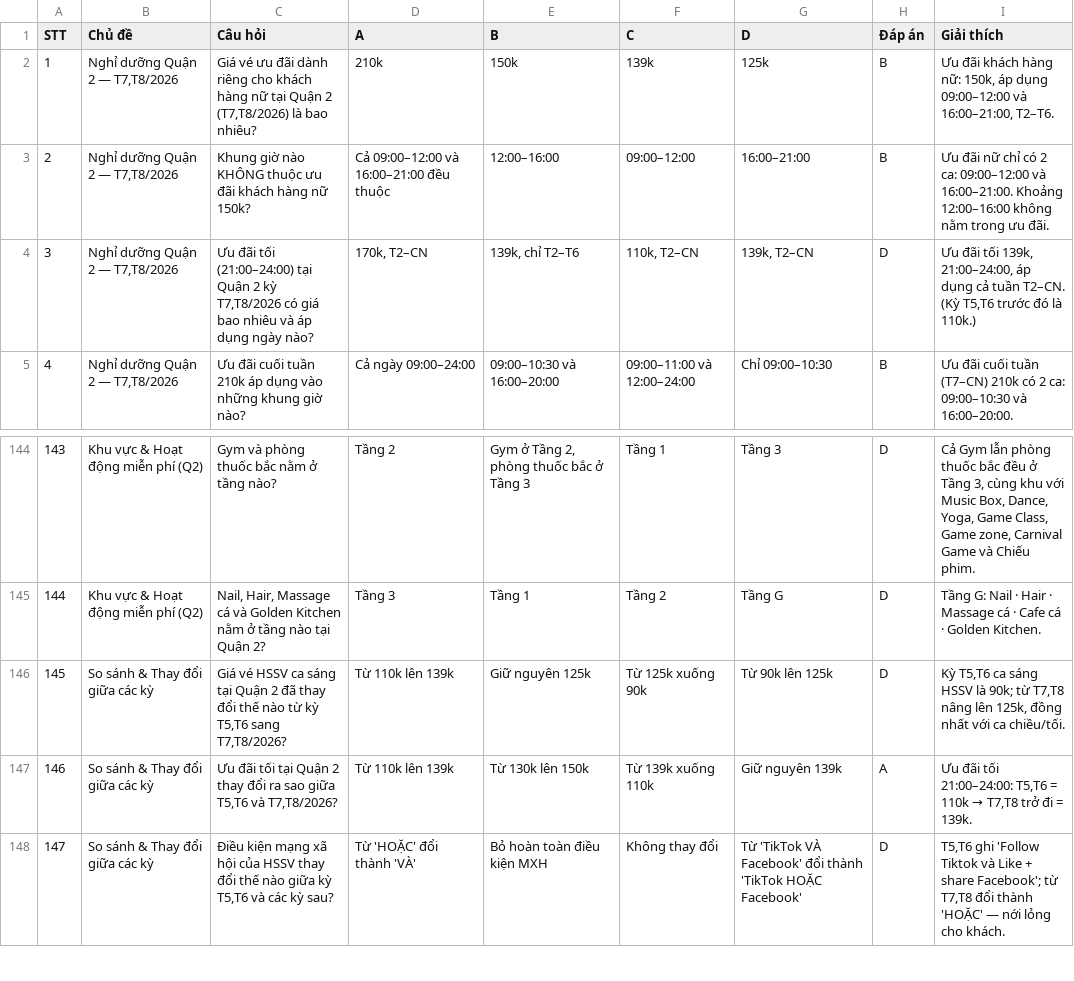
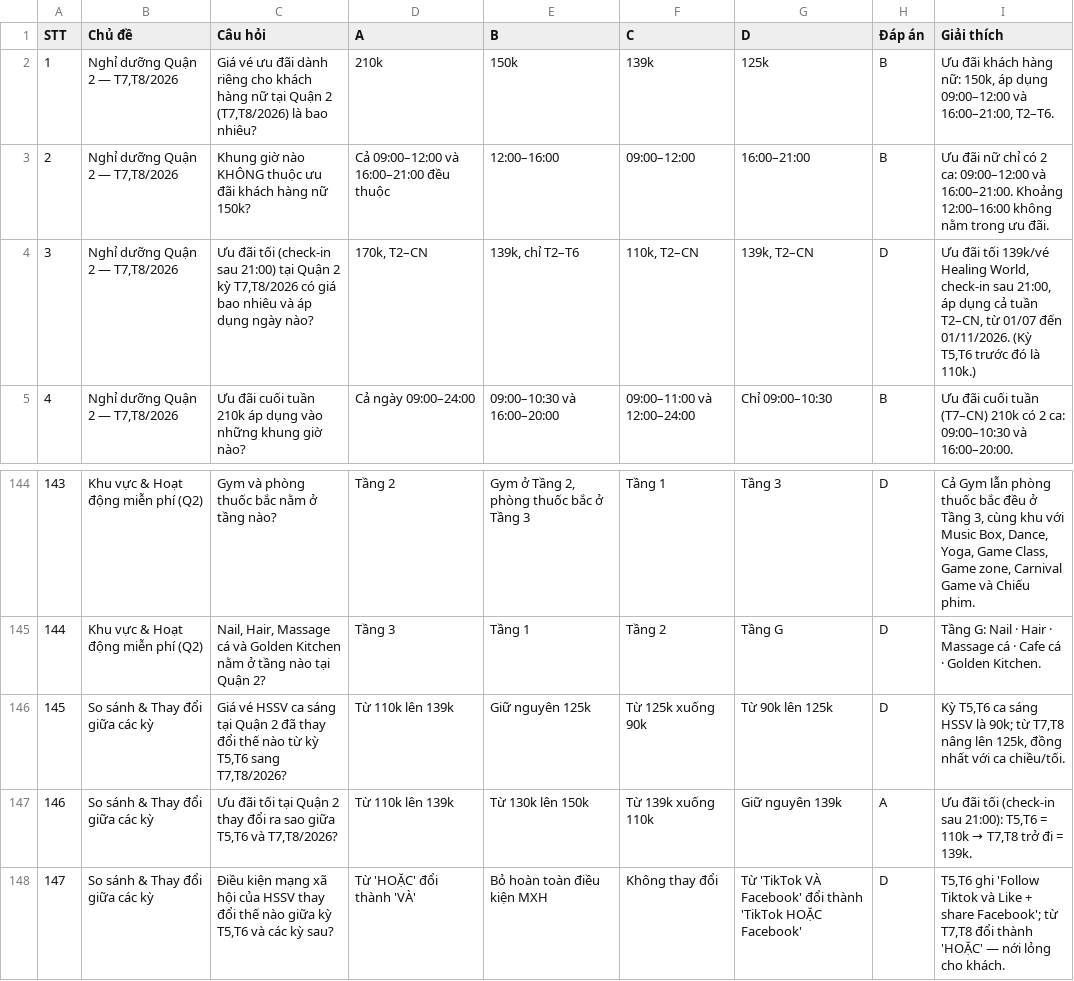
Before and after one commit to newallket02-hash/tonghopctkm, a CSV file: ngan-hang-cau-hoi.csv, drawn as a sheet; only a part is shown, gaps mark what is left out.

```diff
--- a/ngan-hang-cau-hoi.csv
+++ b/ngan-hang-cau-hoi.csv
@@ -3,3 +3,3 @@
 2,"Nghỉ dưỡng Quận 2 — T7,T8/2026",Khung giờ nào KHÔNG thuộc ưu đãi khách hàng nữ 150k?,Cả 09:00–12:00 và 16:00–21:00 đều thuộc,12:00–16:00,09:00–12:00,16:00–21:00,B,Ưu đãi nữ chỉ có 2 ca: 09:00–12:00 và 16:00–21:00. Khoảng 12:00–16:00 không nằm trong ưu đãi.
-3,"Nghỉ dưỡng Quận 2 — T7,T8/2026","Ưu đãi tối (21:00–24:00) tại Quận 2 kỳ T7,T8/2026 có giá bao nhiêu và áp dụng ngày nào?","170k, T2–CN","139k, chỉ T2–T6","110k, T2–CN","139k, T2–CN",D,"Ưu đãi tối 139k, 21:00–24:00, áp dụng cả tuần T2–CN. (Kỳ T5,T6 trước đó là 110k.)"
+3,"Nghỉ dưỡng Quận 2 — T7,T8/2026","Ưu đãi tối (check-in sau 21:00) tại Quận 2 kỳ T7,T8/2026 có giá bao nhiêu và áp dụng ngày nào?","170k, T2–CN","139k, chỉ T2–T6","110k, T2–CN","139k, T2–CN",D,"Ưu đãi tối 139k/vé Healing World, check-in sau 21:00, áp dụng cả tuần T2–CN, từ 01/07 đến 01/11/2026. (Kỳ T5,T6 trước đó là 110k.)"
 4,"Nghỉ dưỡng Quận 2 — T7,T8/2026",Ưu đãi cuối tuần 210k áp dụng vào những khung giờ nào?,Cả ngày 09:00–24:00,09:00–10:30 và 16:00–20:00,09:00–11:00 và 12:00–24:00,Chỉ 09:00–10:30,B,Ưu đãi cuối tuần (T7–CN) 210k có 2 ca: 09:00–10:30 và 16:00–20:00.
@@ -146,3 +146,3 @@
 145,So sánh & Thay đổi giữa các kỳ,"Giá vé HSSV ca sáng tại Quận 2 đã thay đổi thế nào từ kỳ T5,T6 sang T7,T8/2026?",Từ 110k lên 139k,Giữ nguyên 125k,Từ 125k xuống 90k,Từ 90k lên 125k,D,"Kỳ T5,T6 ca sáng HSSV là 90k; từ T7,T8 nâng lên 125k, đồng nhất với ca chiều/tối."
-146,So sánh & Thay đổi giữa các kỳ,"Ưu đãi tối tại Quận 2 thay đổi ra sao giữa T5,T6 và T7,T8/2026?",Từ 110k lên 139k,Từ 130k lên 150k,Từ 139k xuống 110k,Giữ nguyên 139k,A,"Ưu đãi tối 21:00–24:00: T5,T6 = 110k → T7,T8 trở đi = 139k."
+146,So sánh & Thay đổi giữa các kỳ,"Ưu đãi tối tại Quận 2 thay đổi ra sao giữa T5,T6 và T7,T8/2026?",Từ 110k lên 139k,Từ 130k lên 150k,Từ 139k xuống 110k,Giữ nguyên 139k,A,"Ưu đãi tối (check-in sau 21:00): T5,T6 = 110k → T7,T8 trở đi = 139k."
 147,So sánh & Thay đổi giữa các kỳ,"Điều kiện mạng xã hội của HSSV thay đổi thế nào giữa kỳ T5,T6 và các kỳ sau?",Từ 'HOẶC' đổi thành 'VÀ',Bỏ hoàn toàn điều kiện MXH,Không thay đổi,Từ 'TikTok VÀ Facebook' đổi thành 'TikTok HOẶC Facebook',D,"T5,T6 ghi 'Follow Tiktok và Like + share Facebook'; từ T7,T8 đổi thành 'HOẶC' — nới lỏng cho khách."
```
Also changed, not shown: 3 other files.
